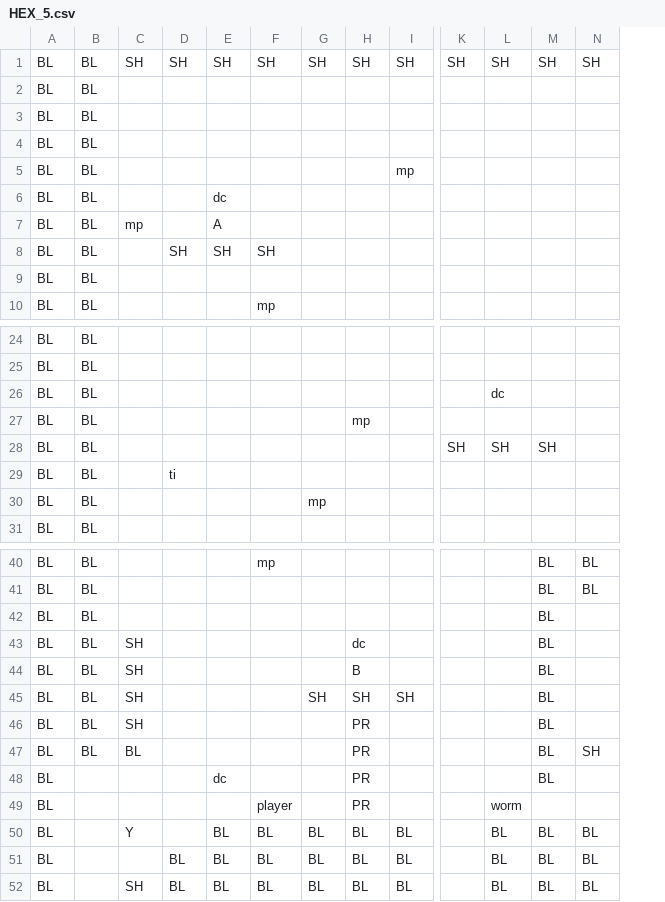
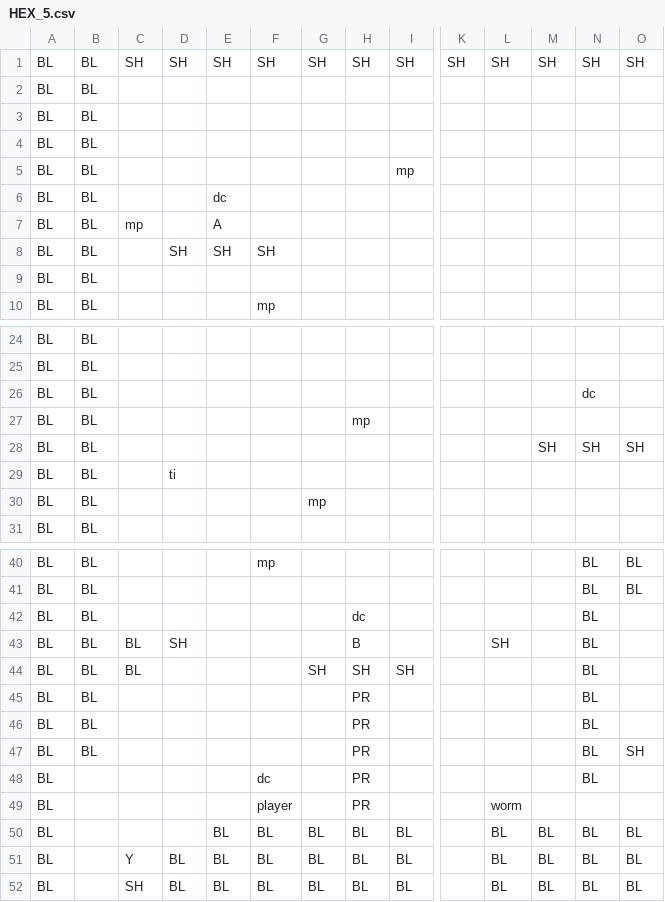
Before and after one commit to rdfaith/library_of_babel, a CSV file: assets/levels/HEX_5.csv, drawn as a sheet; only a part is shown, gaps mark what is left out; addresses are those after the commit; the diff names each change by its address in the sheet, - before the commit and + after, or states it on an @@ line.

```diff
--- a/assets/levels/HEX_5.csv
+++ b/assets/levels/HEX_5.csv
+column M, row 1: SH; row 28: SH; rows 50-52: all BL
-L26: dc
+L26: (empty)
-N26: (empty)
+N26: dc
-K28: SH
+K28: (empty)
-L28: SH
+L28: (empty)
-O28: (empty)
+O28: SH
-H42: (empty)
+H42: dc
-C43:C44: SH
+C43:C44: BL
-D43: (empty)
+D43: SH
-H43: dc
+H43: B
-L43: (empty)
+L43: SH
-G44: (empty)
+G44: SH
-H44: B
+H44: SH
-I44: (empty)
+I44: SH
-C45:C46: SH
+C45:C46: (empty)
-G45: SH
+G45: (empty)
-H45: SH
+H45: PR
-I45: SH
+I45: (empty)
-C47: BL
+C47: (empty)
-E48: dc
+E48: (empty)
-F48: (empty)
+F48: dc
-C50: Y
+C50: (empty)
-C51: (empty)
+C51: Y
```
Also changed, not shown: 2 other files.
